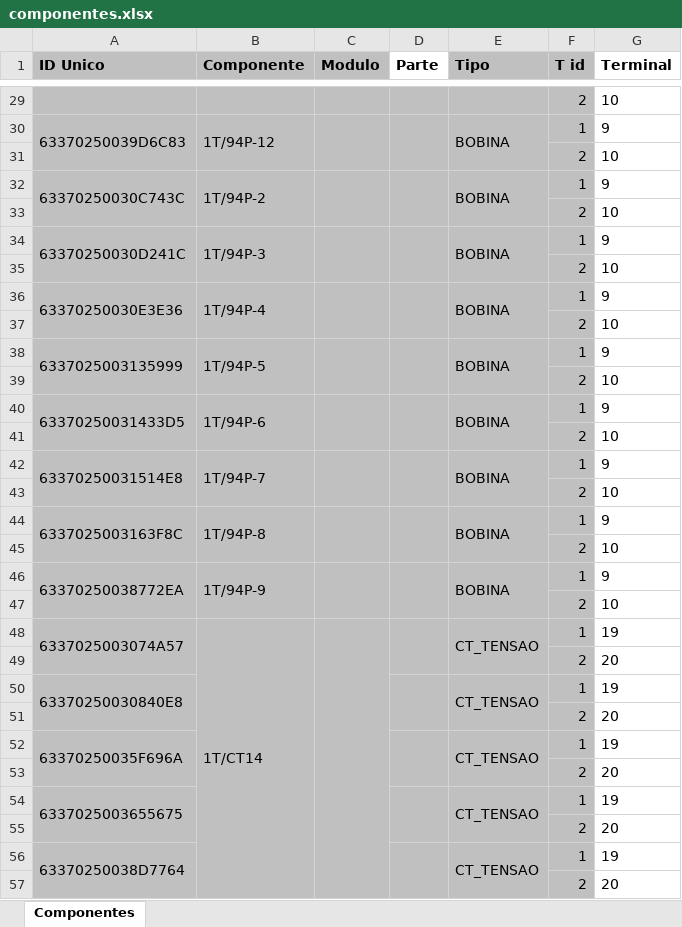
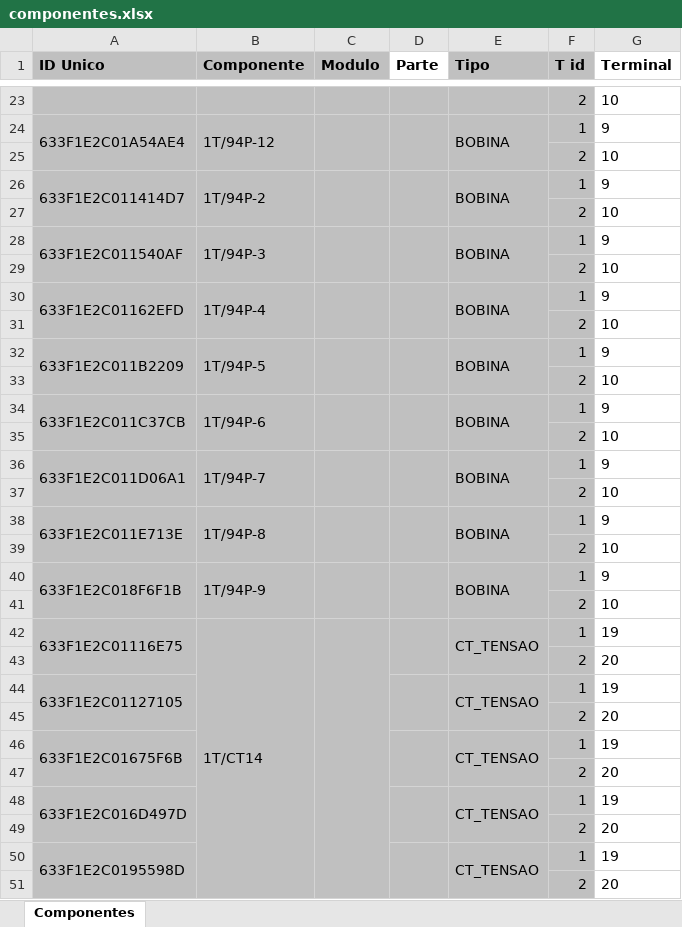
Before and after one commit to zecruel/sand_box, an Excel workbook: pelicanu/projeto/componentes.xlsx, sheet Componentes, drawn as a sheet; only a part is shown, gaps mark what is left out; values as stored, in another font and other column widths than the file's, no borders; addresses are those after the commit; the diff covers the shown part only; the diff names each change by its address in the sheet, - before the commit and + after, or states it on an @@ line.

```diff
--- a/pelicanu/projeto/componentes.xlsx (sheet Componentes)
+++ b/pelicanu/projeto/componentes.xlsx (sheet Componentes)
-A24 (ID Unico): 63370250039D6C83
+A24 (ID Unico): 633F1E2C01A54AE4
-A26 (ID Unico): 63370250030C743C
+A26 (ID Unico): 633F1E2C011414D7
-A28 (ID Unico): 63370250030D241C
+A28 (ID Unico): 633F1E2C011540AF
-A30 (ID Unico): 63370250030E3E36
+A30 (ID Unico): 633F1E2C01162EFD
-A32 (ID Unico): 6337025003135999
+A32 (ID Unico): 633F1E2C011B2209
-A34 (ID Unico): 63370250031433D5
+A34 (ID Unico): 633F1E2C011C37CB
-A36 (ID Unico): 63370250031514E8
+A36 (ID Unico): 633F1E2C011D06A1
-A38 (ID Unico): 6337025003163F8C
+A38 (ID Unico): 633F1E2C011E713E
-A40 (ID Unico): 63370250038772EA
+A40 (ID Unico): 633F1E2C018F6F1B
-A42 (ID Unico): 6337025003074A57
+A42 (ID Unico): 633F1E2C01116E75
-A44 (ID Unico): 63370250030840E8
+A44 (ID Unico): 633F1E2C01127105
-A46 (ID Unico): 63370250035F696A
+A46 (ID Unico): 633F1E2C01675F6B
-A48 (ID Unico): 6337025003655675
+A48 (ID Unico): 633F1E2C016D497D
-A50 (ID Unico): 63370250038D7764
+A50 (ID Unico): 633F1E2C0195598D
```
Also changed, not shown: 10 added rows, 8 removed rows, 7 moved rows and 42 edited cells elsewhere in this sheet, 6 other files.
